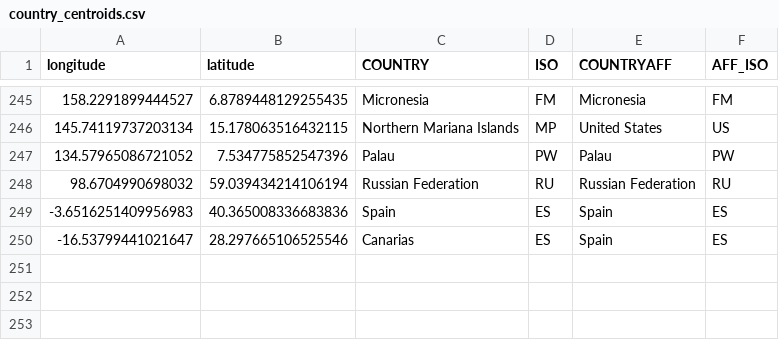
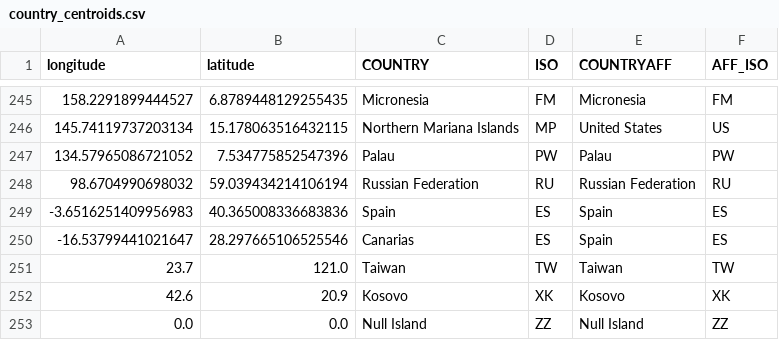
Before and after one commit to Rarewolf626/EPEL-master, a CSV file: data/country_centroids.csv, drawn as a sheet; only a part is shown, gaps mark what is left out.

Commit message:
Merge users dataset with centroids dataset

```diff
--- a/data/country_centroids.csv
+++ b/data/country_centroids.csv
@@ -250 +250,4 @@ longitude,latitude,COUNTRY,ISO,COUNTRYAFF,AFF_ISO
 -16.53799441021647,28.297665106525546,Canarias,ES,Spain,ES
+23.7,121.0,Taiwan,TW,Taiwan,TW
+42.6,20.9,Kosovo,XK,Kosovo,XK
+0.0,0.0,Null Island,ZZ,Null Island,ZZ
```
Also changed, not shown: 4 other files.
